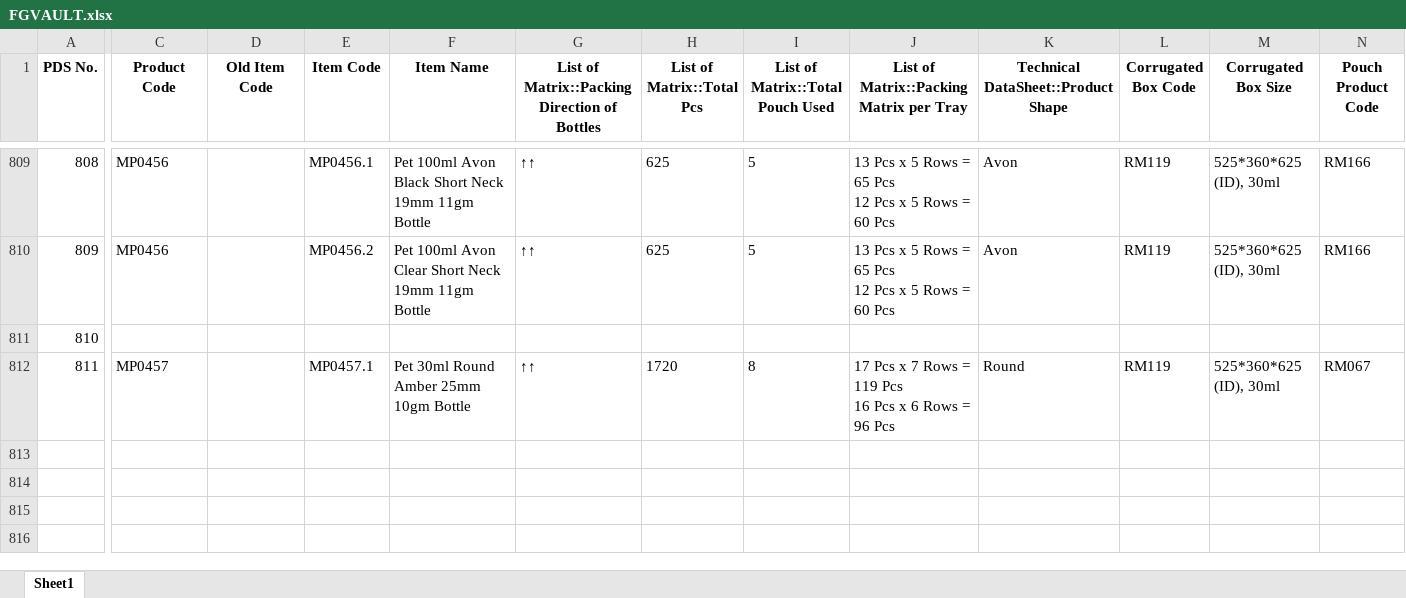
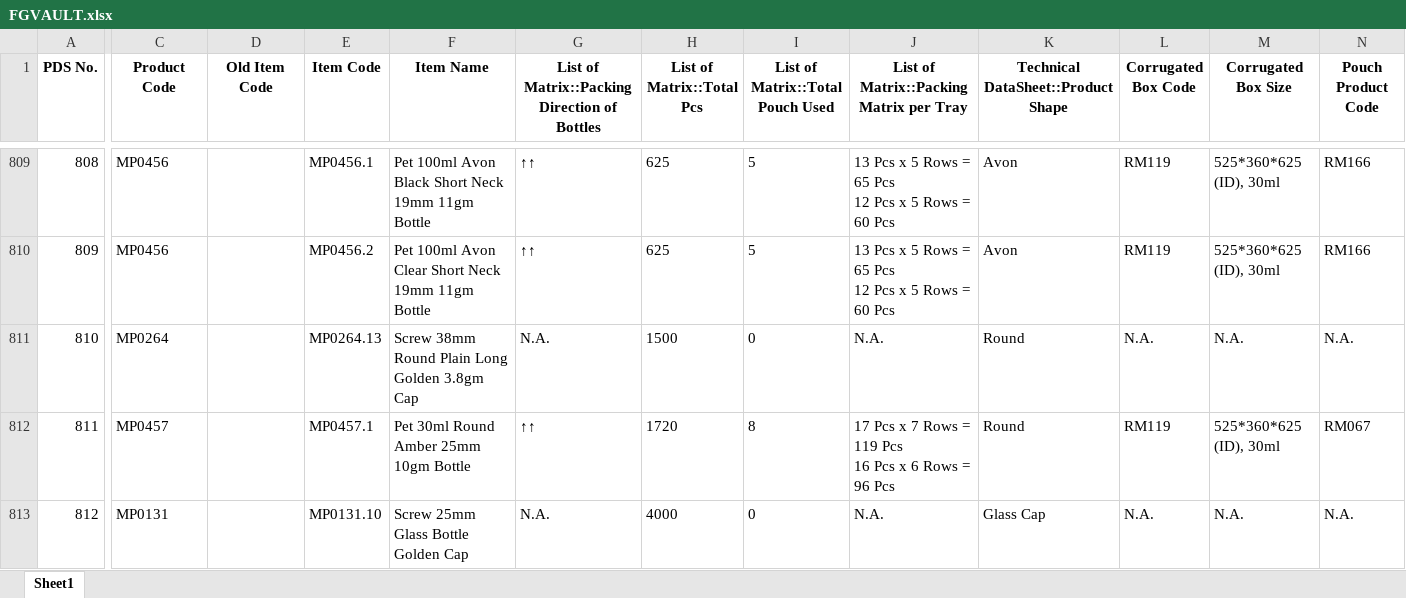
Before and after one commit to TeeJayDotCom/FG-Vault, an Excel workbook: FGVAULT.xlsx, sheet Sheet1, drawn as a sheet; only a part is shown, gaps mark what is left out; values as stored, in another font and other column widths than the file's, no borders; table styles not drawn; rows hold the shown columns only; the diff covers the shown part only; the diff names each change by its address in the sheet, - before the commit and + after, or states it on an @@ line.

Commit message:
Add files via upload

```diff
--- a/FGVAULT.xlsx (sheet Sheet1)
+++ b/FGVAULT.xlsx (sheet Sheet1)
-C811 (Product Code): (empty)
+C811 (Product Code): MP0264
-E811 (Item Code): (empty)
+E811 (Item Code): MP0264.13
-F811 (Item Name): (empty)
+F811 (Item Name): Screw 38mm Round Plain Long Golden 3.8gm Cap
-G811: (empty)
+G811: N.A.
-H811 (List of Matrix::Total Pcs): (empty)
+H811 (List of Matrix::Total Pcs): 1500
-I811 (List of Matrix::Total Pouch Used): (empty)
+I811 (List of Matrix::Total Pouch Used): 0
-J811: (empty)
+J811: N.A.
-K811: (empty)
+K811: Round
-L811 (Corrugated Box Code): (empty)
+L811 (Corrugated Box Code): N.A.
-M811 (Corrugated Box Size): (empty)
+M811 (Corrugated Box Size): N.A.
-N811 (Pouch Product Code): (empty)
+N811 (Pouch Product Code): N.A.
+row 813: 812 | MP0131 |  | MP0131.10 | Screw 25mm Glass Bottle Golden Cap | N.A. | 4000 | 0 | N.A. | Glass Cap | N.A. | N.A. | N.A.
```
Also changed, not shown: 7 edited cells elsewhere in this sheet.
